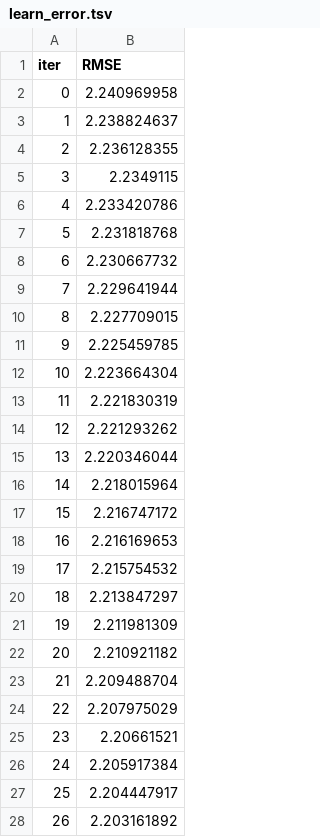
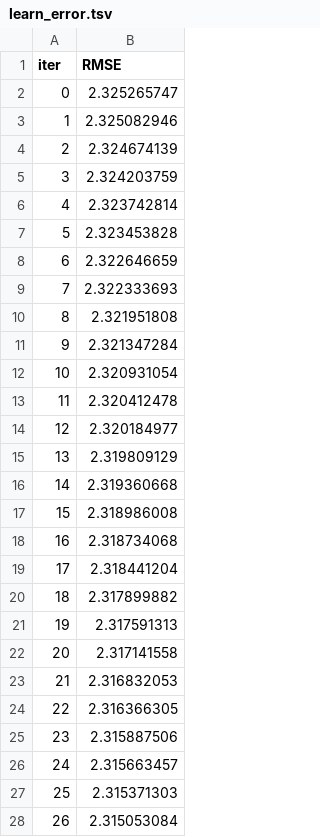
Before and after one commit to theonealgo/underdogs-bet, a TSV file: catboost_info/learn_error.tsv, drawn as a sheet; only a part is shown; the diff covers the shown part only.

```diff
--- a/catboost_info/learn_error.tsv
+++ b/catboost_info/learn_error.tsv
@@ -1,28 +1,28 @@
 iter	RMSE
-0	2.240969958
-1	2.238824637
-2	2.236128355
-3	2.2349115
-4	2.233420786
-5	2.231818768
-6	2.230667732
-7	2.229641944
-8	2.227709015
-9	2.225459785
-10	2.223664304
-11	2.221830319
-12	2.221293262
-13	2.220346044
-14	2.218015964
-15	2.216747172
-16	2.216169653
-17	2.215754532
-18	2.213847297
-19	2.211981309
-20	2.210921182
-21	2.209488704
-22	2.207975029
-23	2.20661521
-24	2.205917384
-25	2.204447917
-26	2.203161892
+0	2.325265747
+1	2.325082946
+2	2.324674139
+3	2.324203759
+4	2.323742814
+5	2.323453828
+6	2.322646659
+7	2.322333693
+8	2.321951808
+9	2.321347284
+10	2.320931054
+11	2.320412478
+12	2.320184977
+13	2.319809129
+14	2.319360668
+15	2.318986008
+16	2.318734068
+17	2.318441204
+18	2.317899882
+19	2.317591313
+20	2.317141558
+21	2.316832053
+22	2.316366305
+23	2.315887506
+24	2.315663457
+25	2.315371303
+26	2.315053084
```
Also changed, not shown: 73 edited cells elsewhere in this file, catboost_info/time_left.tsv, 14 other files.
